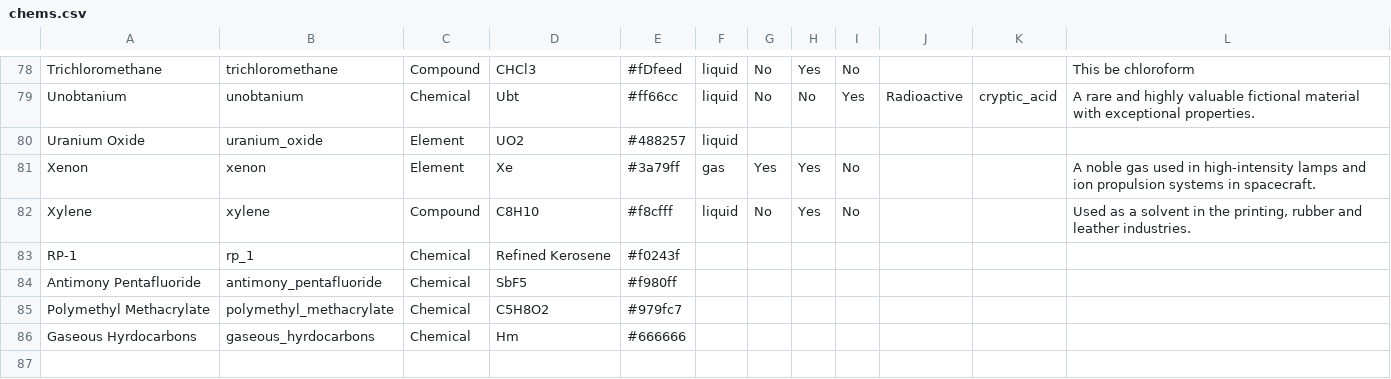
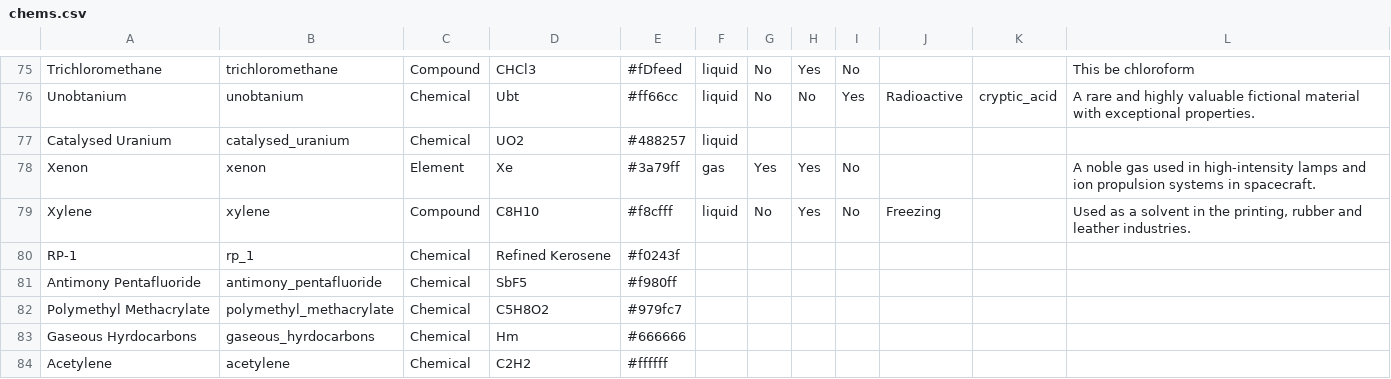
Before and after one commit to angusbarnes/astech, a CSV file: src/main/datagen/chems.csv, drawn as a sheet; only a part is shown, gaps mark what is left out; the diff covers the shown part only.

```diff
--- a/src/main/datagen/chems.csv
+++ b/src/main/datagen/chems.csv
@@ -79,5 +76,5 @@ Trichloromethane,trichloromethane,Compound,CHCl3,#fDfeed,liquid,No,Yes,No,,,This
 Unobtanium,unobtanium,Chemical,Ubt,#ff66cc,liquid,No,No,Yes,Radioactive,cryptic_acid,A rare and highly valuable fictional material with exceptional properties.
-Uranium Oxide,uranium_oxide,Element,UO2,#488257,liquid,,,,,,
+Catalysed Uranium,catalysed_uranium,Chemical,UO2,#488257,liquid,,,,,,
 Xenon,xenon,Element,Xe,#3a79ff,gas,Yes,Yes,No,,,A noble gas used in high-intensity lamps and ion propulsion systems in spacecraft.
-Xylene,xylene,Compound,C8H10,#f8cfff,liquid,No,Yes,No,,,"Used as a solvent in the printing, rubber and leather industries."
+Xylene,xylene,Compound,C8H10,#f8cfff,liquid,No,Yes,No,Freezing,,"Used as a solvent in the printing, rubber and leather industries."
 RP-1,rp_1,Chemical,Refined Kerosene,#f0243f,,,,,,,
@@ -86 +83,2 @@ Polymethyl Methacrylate,polymethyl_methacrylate,Chemical,C5H8O2,#979fc7,,,,,,,
 Gaseous Hyrdocarbons,gaseous_hyrdocarbons,Chemical,Hm,#666666,,,,,,,
+Acetylene,acetylene,Chemical,C2H2,#ffffff,,,,,,,
```
Also changed, not shown: 7 added rows, 3 removed rows and 7 edited cells elsewhere in this file, 28 other files.
